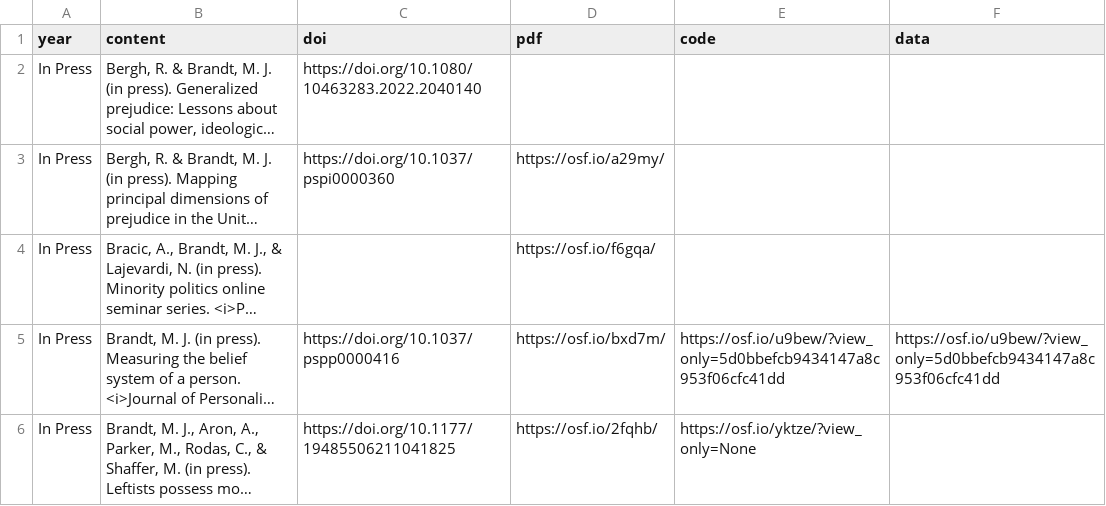
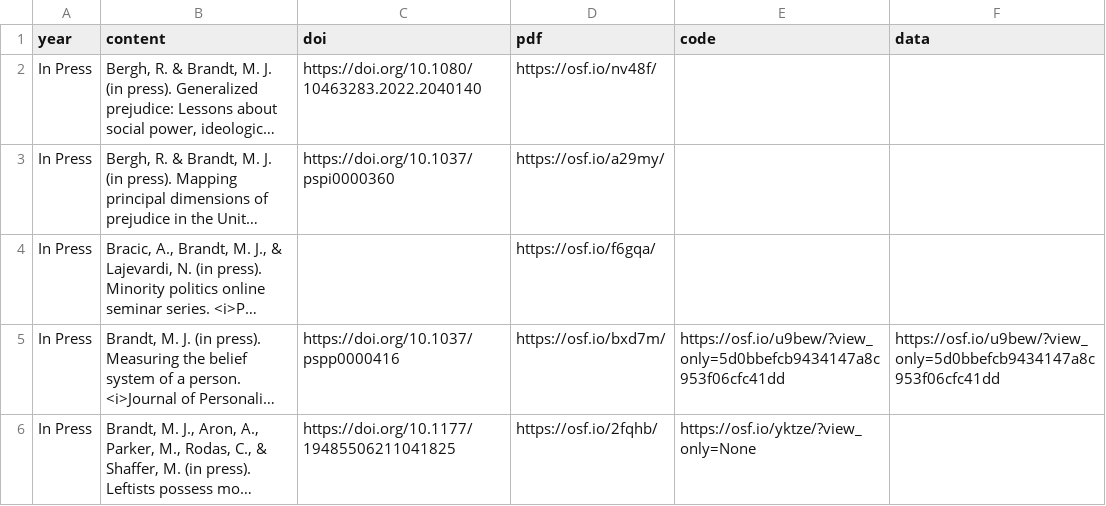
Before and after one commit to mjbsp/tbslab, a CSV file: static/data/pubs.csv, drawn as a sheet; only a part is shown; long unchanged cells end in …; the diff names each change by its address in the sheet, - before the commit and + after, or states it on an @@ line.

```diff
--- a/static/data/pubs.csv
+++ b/static/data/pubs.csv
-D2 (pdf): (empty)
+D2 (pdf): https://osf.io/nv48f/
```
Also changed, not shown: 2 other files.
